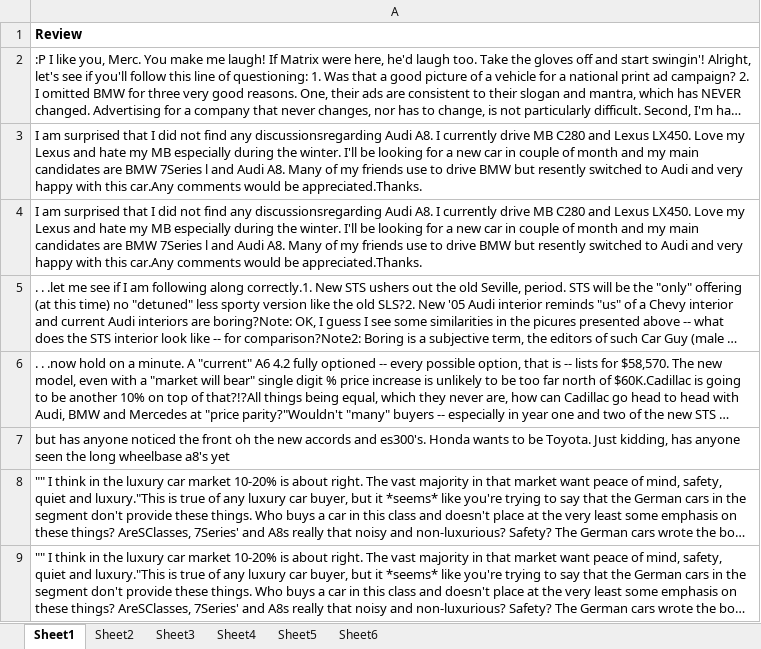
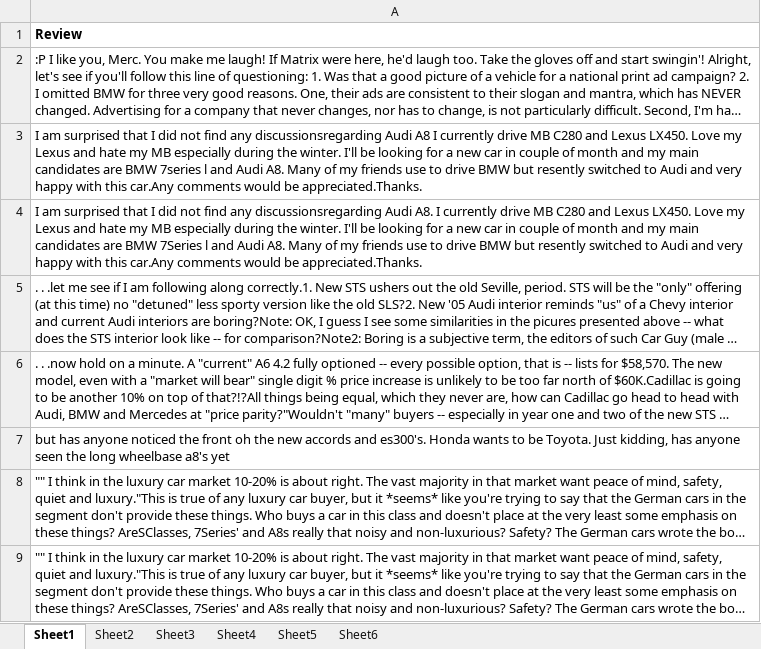
Before and after one commit to timlai09/TextAnalysis, an Excel workbook: Assignment3/Edmunds Reviews.xlsx, sheet Sheet1, drawn as a sheet; only a part is shown; long unchanged cells end in …; values as stored, in another font and other column widths than the file's, no borders; the diff covers the shown part only; the diff names each change by its address in the sheet, - before the commit and + after, or states it on an @@ line.

```diff
--- a/Assignment3/Edmunds Reviews.xlsx (sheet Sheet1)
+++ b/Assignment3/Edmunds Reviews.xlsx (sheet Sheet1)
-A3: …discussionsregarding Audi A8. I currently drive MB C280 and Lexus LX450. Love my Lexus and hate my MB especially during the winter. I'll be looking for a new car in couple of month and my main candidates are BMW 7Series l and…
+A3: …discussionsregarding Audi A8 I currently drive MB C280 and Lexus LX450. Love my Lexus and hate my MB especially during the winter. I'll be looking for a new car in couple of month and my main candidates are BMW 7series l and…
```
Also changed, not shown: 1110 added rows elsewhere in this sheet, sheet Sheet2, sheet Sheet6, sheet Sheet3, sheet Sheet4, sheet Sheet5, 1 other file.
